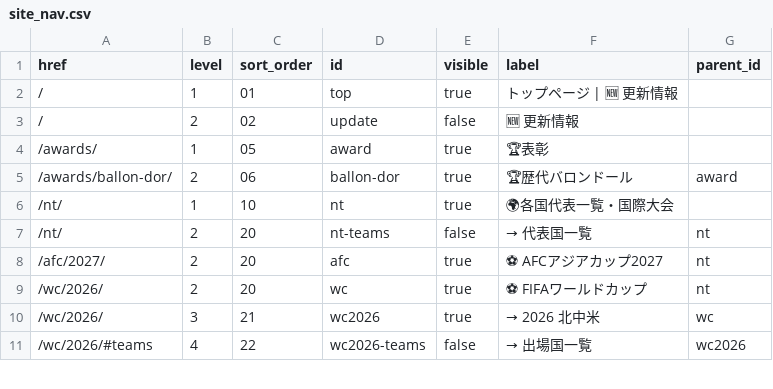
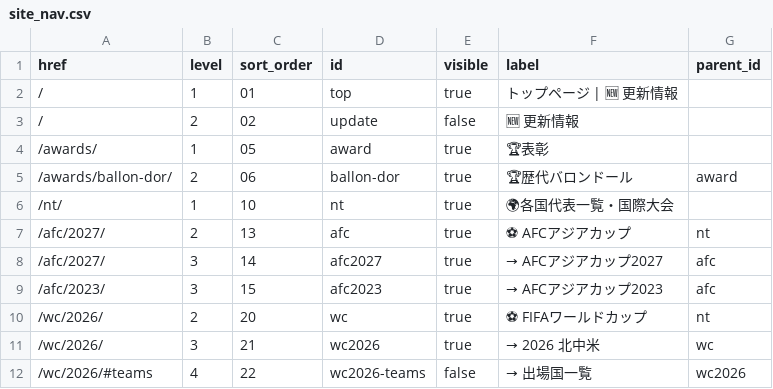
Before and after one commit to football-archive/start, a CSV file: src/data/site_nav.csv, drawn as a sheet; only a part is shown.

```diff
--- a/src/data/site_nav.csv
+++ b/src/data/site_nav.csv
@@ -6,4 +6,5 @@ href,level,sort_order,id,visible,label,parent_id
 /nt/,1,10,nt,true,🌍各国代表一覧・国際大会,
-/nt/,2,20,nt-teams,false,→ 代表国一覧,nt
-/afc/2027/,2,20,afc,true,⚽ AFCアジアカップ2027,nt
+/afc/2027/,2,13,afc,true,⚽ AFCアジアカップ,nt
+/afc/2027/,3,14,afc2027,true,→ AFCアジアカップ2027,afc
+/afc/2023/,3,15,afc2023,true,→ AFCアジアカップ2023,afc
 /wc/2026/,2,20,wc,true,⚽ FIFAワールドカップ,nt
```
Also changed, not shown: src/data/competition_awards.csv, src/data/name_map.csv, 21 other files.
